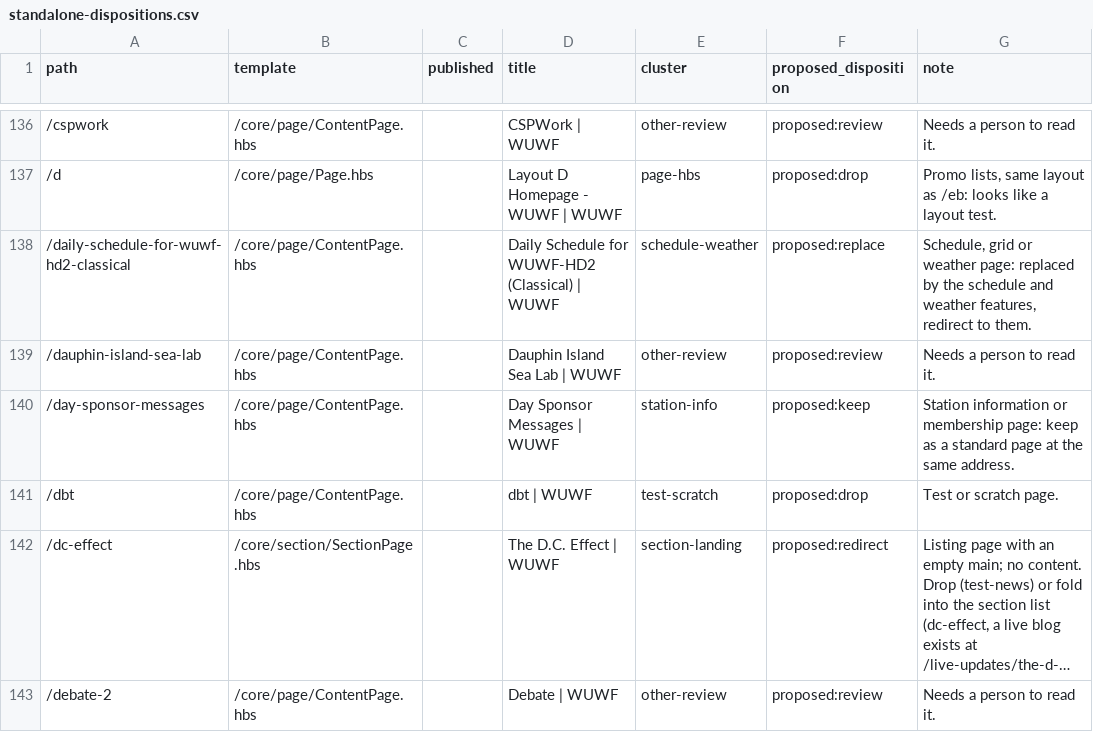
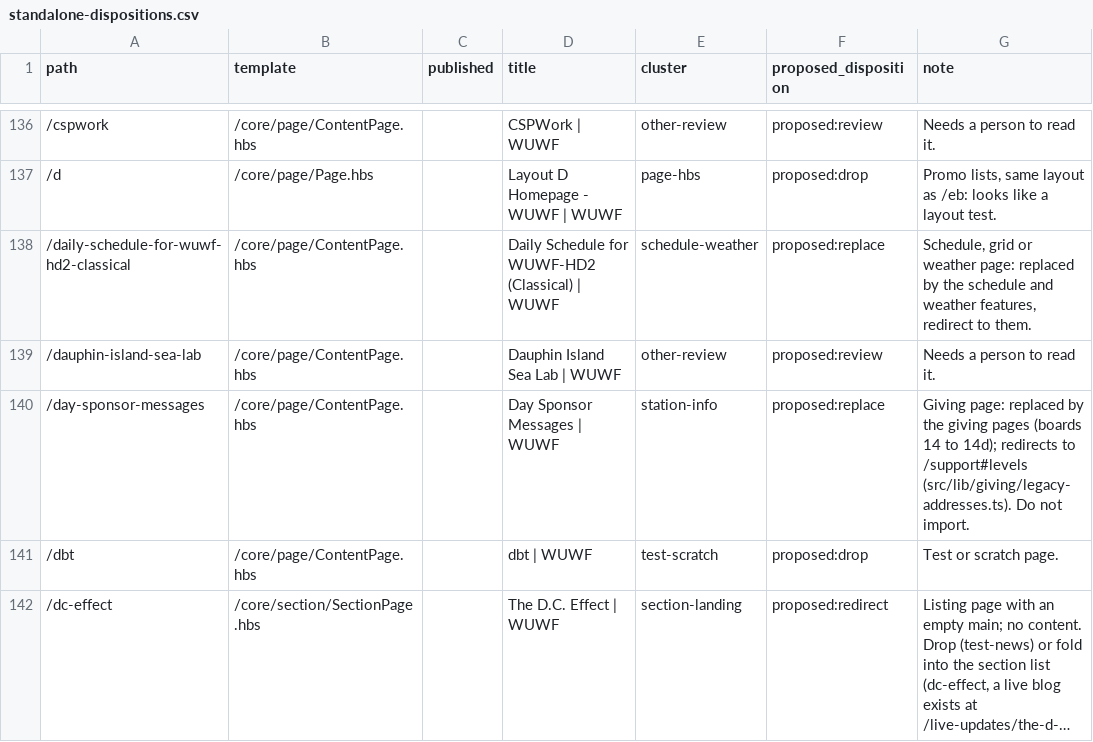
Before and after one commit to wuwfdevs/portal, a CSV file: apps/site/census/url-inventory/standalone-dispositions.csv, drawn as a sheet; only a part is shown, gaps mark what is left out; the shorter side is filled out with more unchanged rows; long unchanged cells end in …; the diff covers the shown part only.

```diff
--- a/apps/site/census/url-inventory/standalone-dispositions.csv
+++ b/apps/site/census/url-inventory/standalone-dispositions.csv
@@ -139,3 +139,3 @@ path,template,published,title,cluster,proposed_disposition,note
 /dauphin-island-sea-lab,/core/page/ContentPage.hbs,,Dauphin Island Sea Lab | WUWF,other-review,proposed:review,Needs a person to read it.
-/day-sponsor-messages,/core/page/ContentPage.hbs,,Day Sponsor Messages | WUWF,station-info,proposed:keep,Station information or membership page: keep as a standard page at the same address.
+/day-sponsor-messages,/core/page/ContentPage.hbs,,Day Sponsor Messages | WUWF,station-info,proposed:replace,Giving page: replaced by the giving pages (boards 14 to 14d); redirects to /support#levels (src/lib/giving/legacy-addresses.ts). Do not import.
 /dbt,/core/page/ContentPage.hbs,,dbt | WUWF,test-scratch,proposed:drop,Test or scratch page.
```
Also changed, not shown: 10 edited cells elsewhere in this file, 4 other files.
